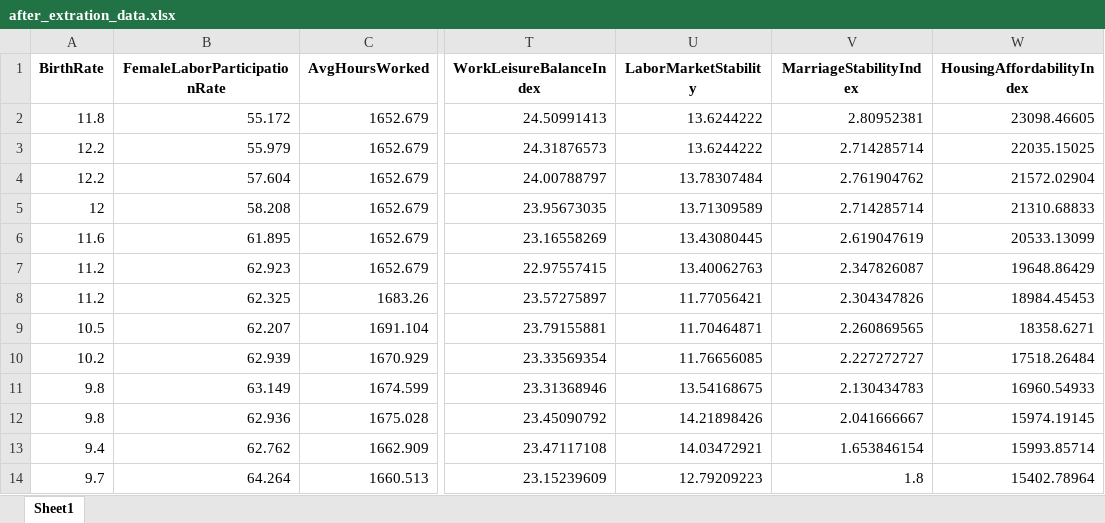
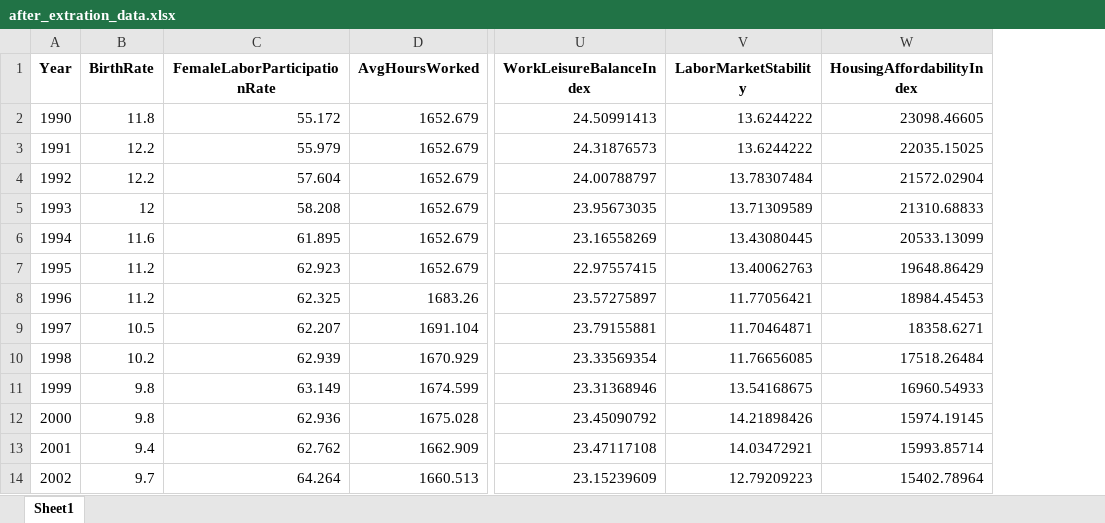
Before and after one commit to sehong00/BirthRatePrediction, an Excel workbook: Data/after_extration_data.xlsx, sheet Sheet1, drawn as a sheet; only a part is shown, gaps mark what is left out; values as stored, in another font and other column widths than the file's, no borders; removed rows and columns are numbered as before the commit, all else as after; the diff names each change by its address in the sheet, - before the commit and + after, or states it on an @@ line.

```diff
--- a/Data/after_extration_data.xlsx (sheet Sheet1)
+++ b/Data/after_extration_data.xlsx (sheet Sheet1)
+column A (Year), rows 2-14: 1990 | 1991 | 1992 | 1993 | 1994 | 1995 | 1996 | 1997 | 1998 | 1999 | 2000 | 2001 | 2002
-column V (MarriageStabilityIndex), rows 2-14: 2.80952381 | 2.714285714 | 2.761904762 | 2.714285714 | 2.619047619 | 2.347826087 | 2.304347826 | 2.260869565 | 2.227272727 | 2.130434783 | 2.041666667 | 1.653846154 | 1.8
```
Also changed, not shown: Data/after_correlation_data01.xlsx, Data/after_correlation_data02.xlsx, 9 other files.
